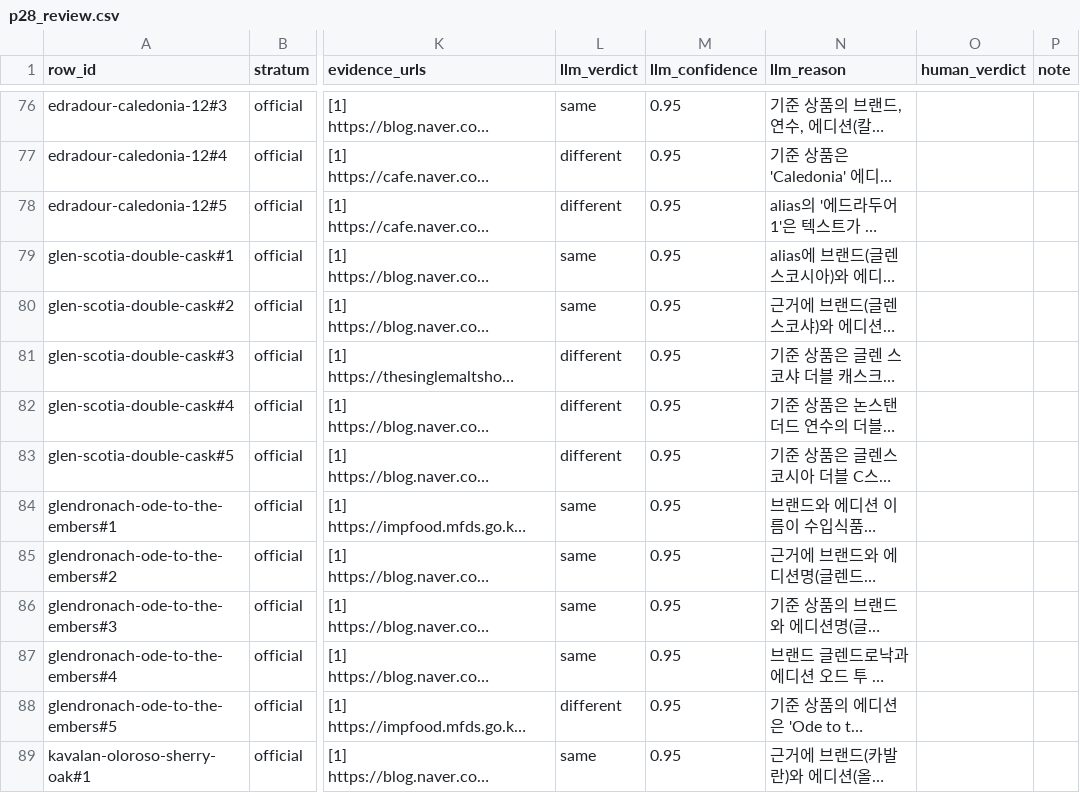
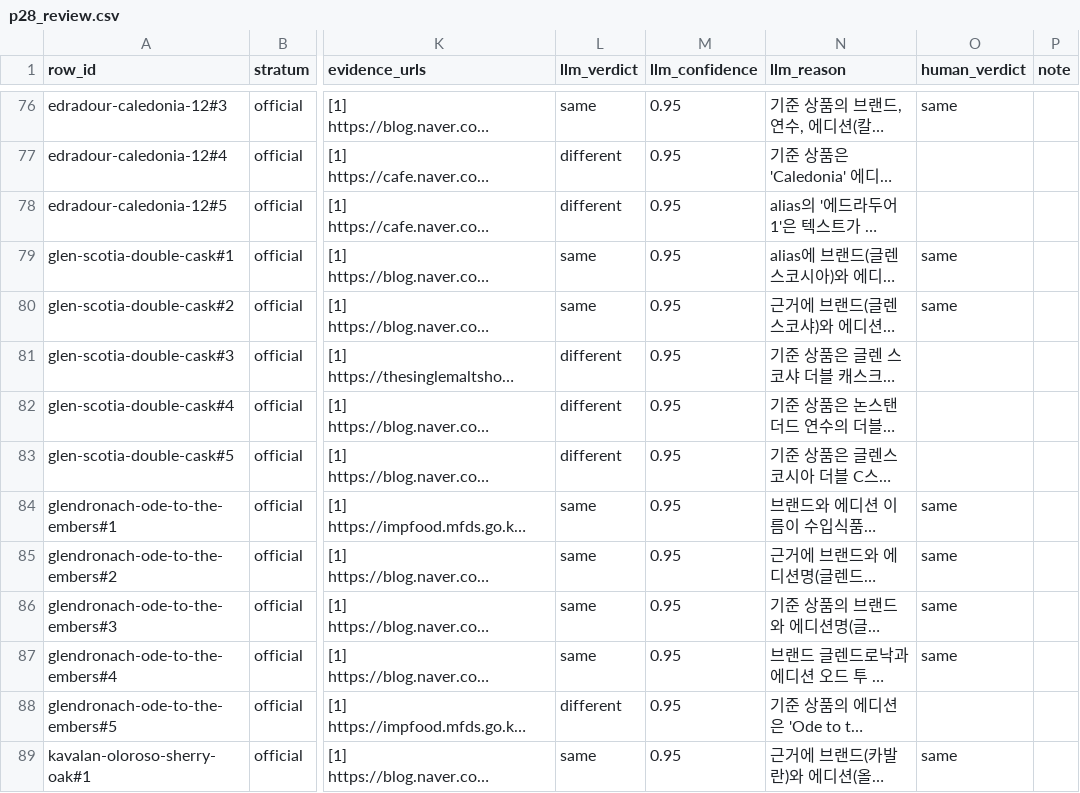
Before and after one commit to snuhcs-course/swpp-2026-project-team-19, a CSV file: review/p28_review.csv, drawn as a sheet; only a part is shown, gaps mark what is left out; long unchanged cells end in …; the diff covers the shown part only; the diff names each change by its address in the sheet, - before the commit and + after, or states it on an @@ line.

```diff
--- a/review/p28_review.csv
+++ b/review/p28_review.csv
-O76 (human_verdict): (empty)
+O76 (human_verdict): same
-O79:O80 (human_verdict): (empty)
+O79:O80 (human_verdict): same
-O84:O87 (human_verdict): (empty)
+O84:O87 (human_verdict): same
-O89 (human_verdict): (empty)
+O89 (human_verdict): same
```
Also changed, not shown: 73 edited cells elsewhere in this file, 2 other files.
